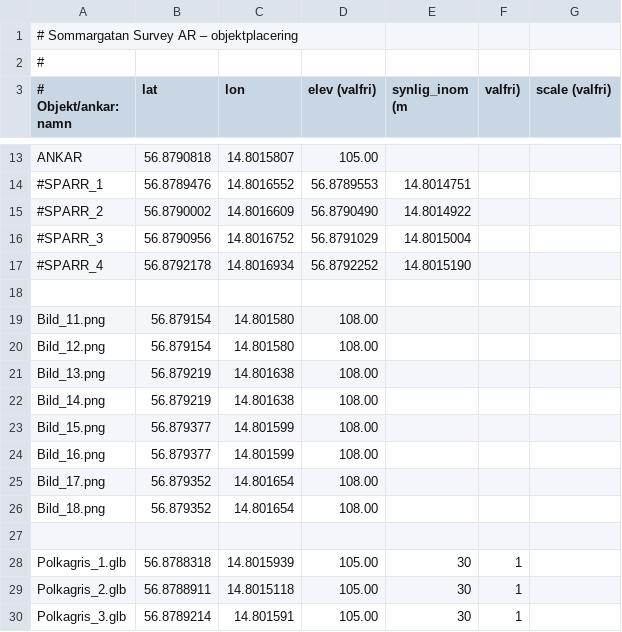
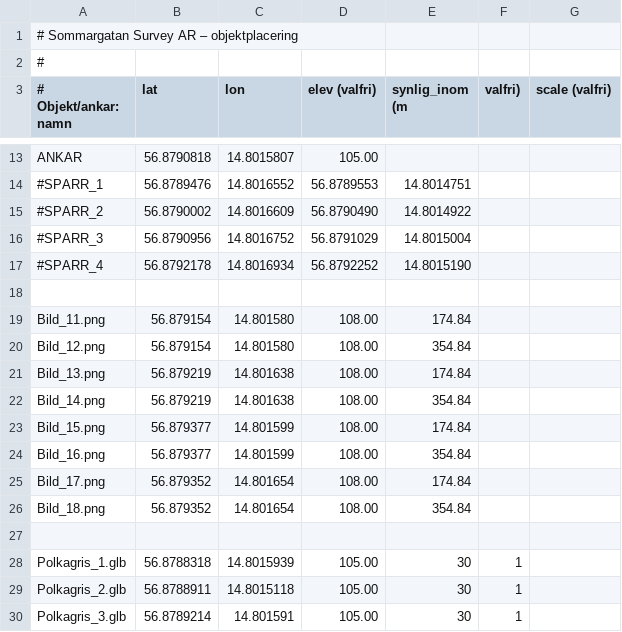
Before and after one commit to henkegyllen/Sommargata, a CSV file: assets/placements.csv, drawn as a sheet; only a part is shown, gaps mark what is left out.

```diff
--- a/assets/placements.csv
+++ b/assets/placements.csv
@@ -18,10 +18,10 @@ ANKAR,56.8790818,14.8015807,105.00
 
-Bild_11.png,56.879154,14.801580,108.00
-Bild_12.png,56.879154,14.801580,108.00
-Bild_13.png,56.879219,14.801638,108.00
-Bild_14.png,56.879219,14.801638,108.00
-Bild_15.png,56.879377,14.801599,108.00
-Bild_16.png,56.879377,14.801599,108.00
-Bild_17.png,56.879352,14.801654,108.00
-Bild_18.png,56.879352,14.801654,108.00
+Bild_11.png,56.879154,14.801580,108.00,174.84
+Bild_12.png,56.879154,14.801580,108.00,354.84
+Bild_13.png,56.879219,14.801638,108.00,174.84
+Bild_14.png,56.879219,14.801638,108.00,354.84
+Bild_15.png,56.879377,14.801599,108.00,174.84
+Bild_16.png,56.879377,14.801599,108.00,354.84
+Bild_17.png,56.879352,14.801654,108.00,174.84
+Bild_18.png,56.879352,14.801654,108.00,354.84
 
```
Also changed, not shown: 1 other file.
